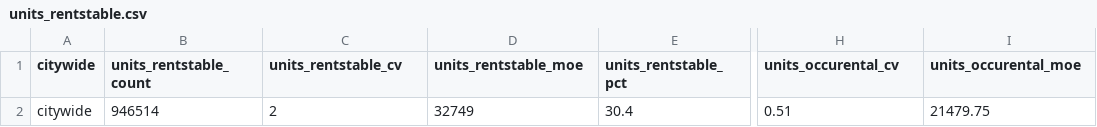
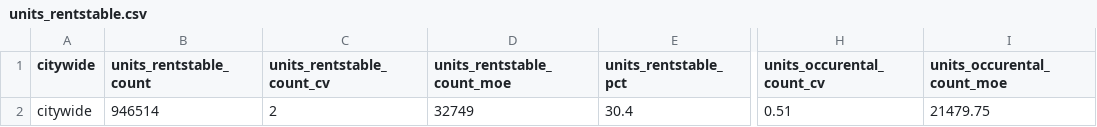
Before and after one commit to NYCPlanning/db-equitable-development-tool, a CSV file: internal_review/housing_security/citywide/units_rentstable.csv, drawn as a sheet; only a part is shown, gaps mark what is left out; the diff names each change by its address in the sheet, - before the commit and + after, or states it on an @@ line.

```diff
--- a/internal_review/housing_security/citywide/units_rentstable.csv
+++ b/internal_review/housing_security/citywide/units_rentstable.csv
-C1: units_rentstable_cv
+C1: units_rentstable_count_cv
-D1: units_rentstable_moe
+D1: units_rentstable_count_moe
-H1: units_occurental_cv
+H1: units_occurental_count_cv
-I1: units_occurental_moe
+I1: units_occurental_count_moe
```
Also changed, not shown: internal_review/housing_security/borough/units_rentstable.csv, internal_review/housing_security/borough/units_threemaintenance.csv, 4 other files.
